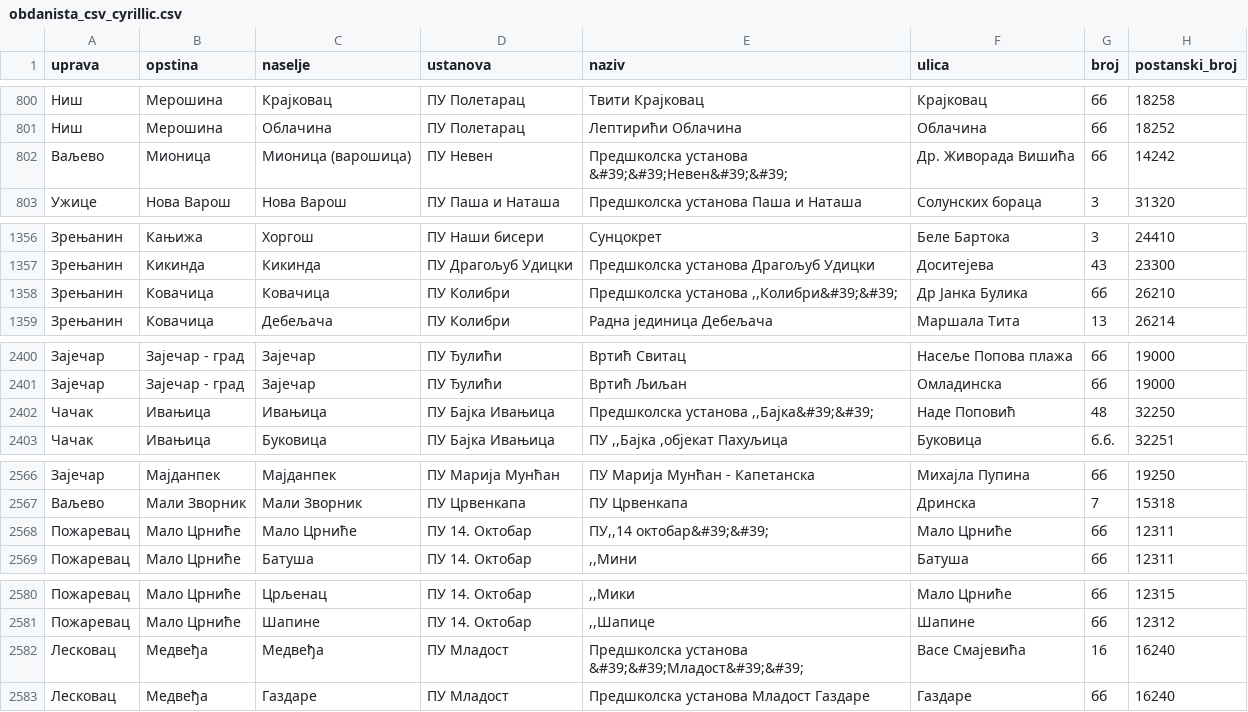
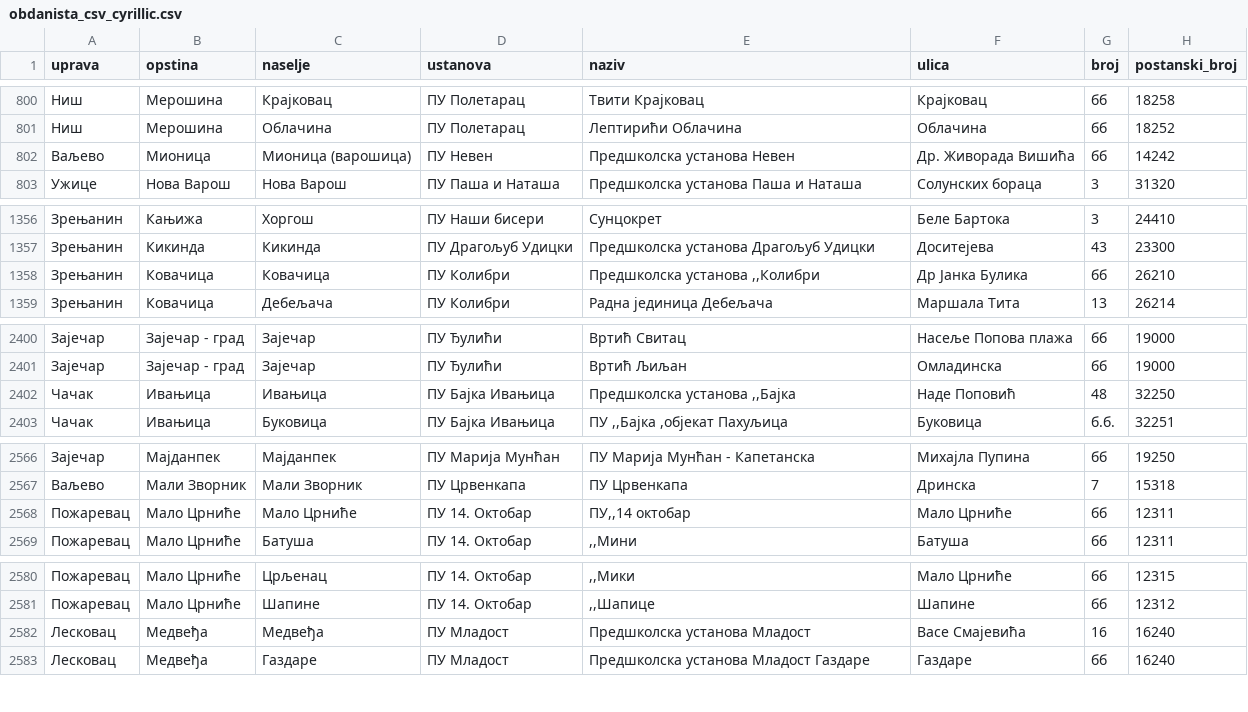
Before and after one commit to vegaitsourcing/premestise, a CSV file: api/db/util/obdanista_csv_cyrillic.csv, drawn as a sheet; only a part is shown, gaps mark what is left out; the diff covers the shown part only; the diff names each change by its address in the sheet, - before the commit and + after, or states it on an @@ line.

```diff
--- a/api/db/util/obdanista_csv_cyrillic.csv
+++ b/api/db/util/obdanista_csv_cyrillic.csv
-E802 (naziv): Предшколска установа &#39;&#39;Невен&#39;&#39;
+E802 (naziv): Предшколска установа Невен
-E1358 (naziv): Предшколска установа ,,Колибри&#39;&#39;
+E1358 (naziv): Предшколска установа ,,Колибри
-E2402 (naziv): Предшколска установа ,,Бајка&#39;&#39;
+E2402 (naziv): Предшколска установа ,,Бајка
-E2568 (naziv): ПУ,,14 октобар&#39;&#39;
+E2568 (naziv): ПУ,,14 октобар
-E2582 (naziv): Предшколска установа &#39;&#39;Младост&#39;&#39;
+E2582 (naziv): Предшколска установа Младост
```
Also changed, not shown: 15 edited cells elsewhere in this file, api/db/util/obdanista_csv_latin.csv, 3 other files.
